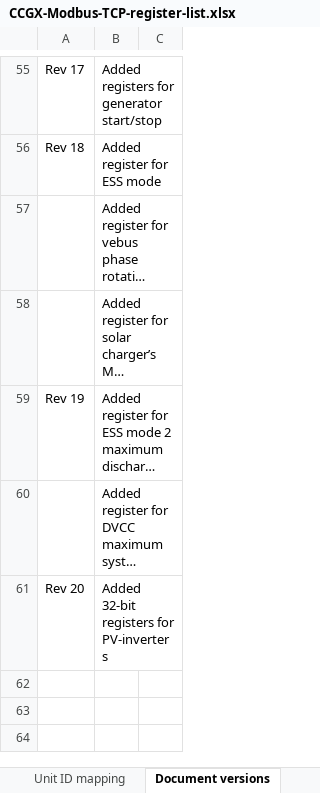
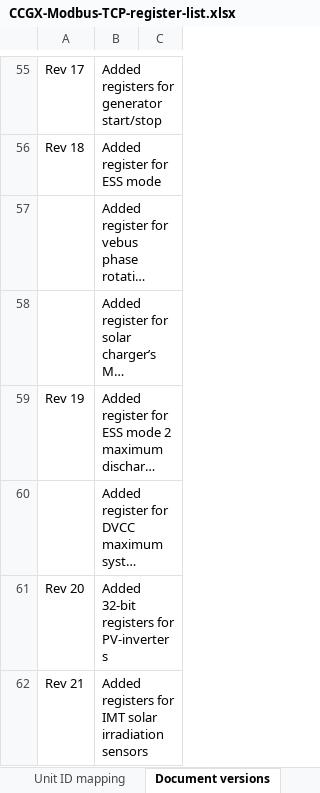
Before and after one commit to victronenergy/dbus_modbustcp, an Excel workbook: CCGX-Modbus-TCP-register-list.xlsx, sheet Document versions, drawn as a sheet; only a part is shown, gaps mark what is left out; long unchanged cells end in …; values as stored, in another font and other column widths than the file's, no borders; the diff names each change by its address in the sheet, - before the commit and + after, or states it on an @@ line.

Commit message:
Add registers for IMT solar irradiation sensor.

```diff
--- a/CCGX-Modbus-TCP-register-list.xlsx (sheet Document versions)
+++ b/CCGX-Modbus-TCP-register-list.xlsx (sheet Document versions)
+row 62: Rev 21 | Added registers for IMT solar irradiation sensors
```
Also changed, not shown: sheet Field list, 1 other file.
